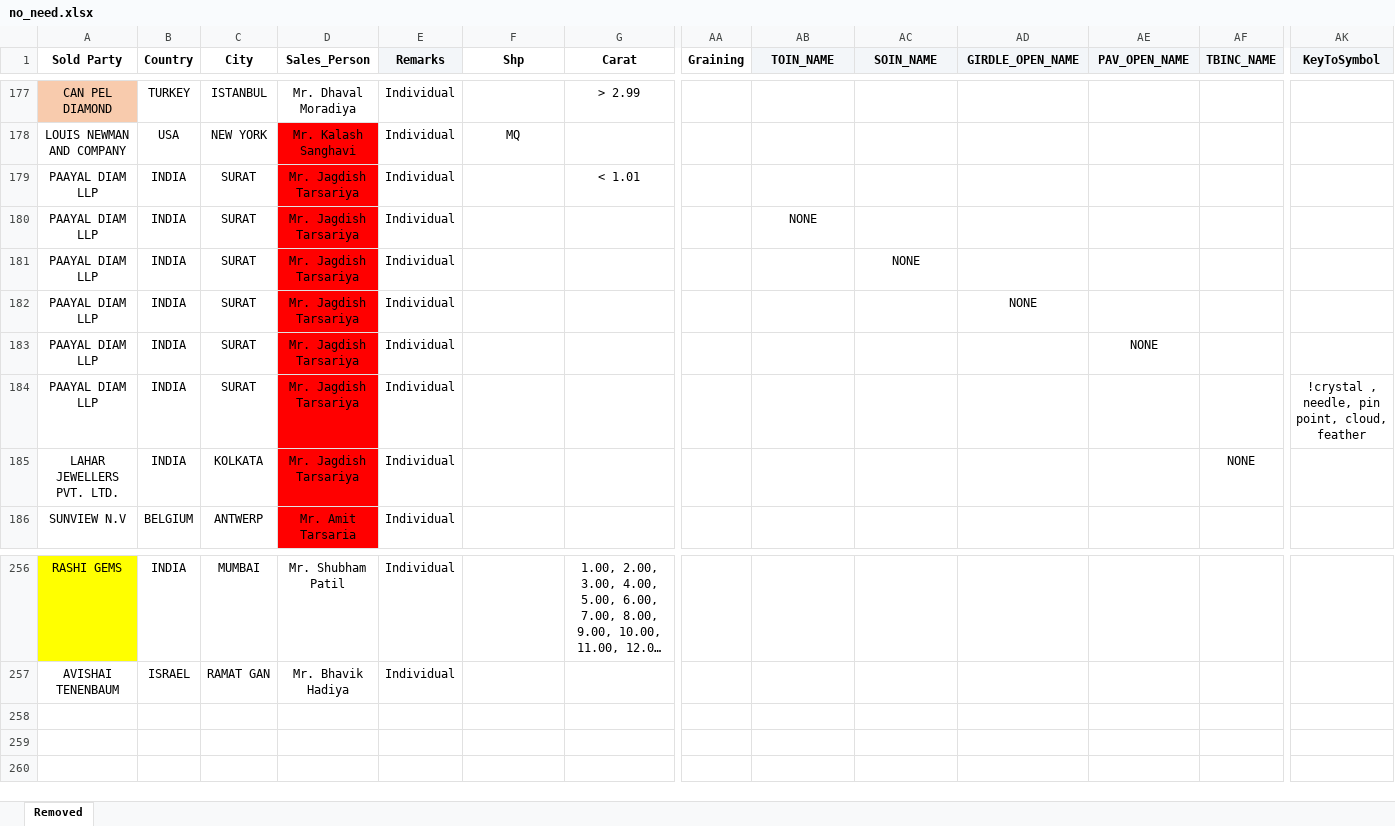
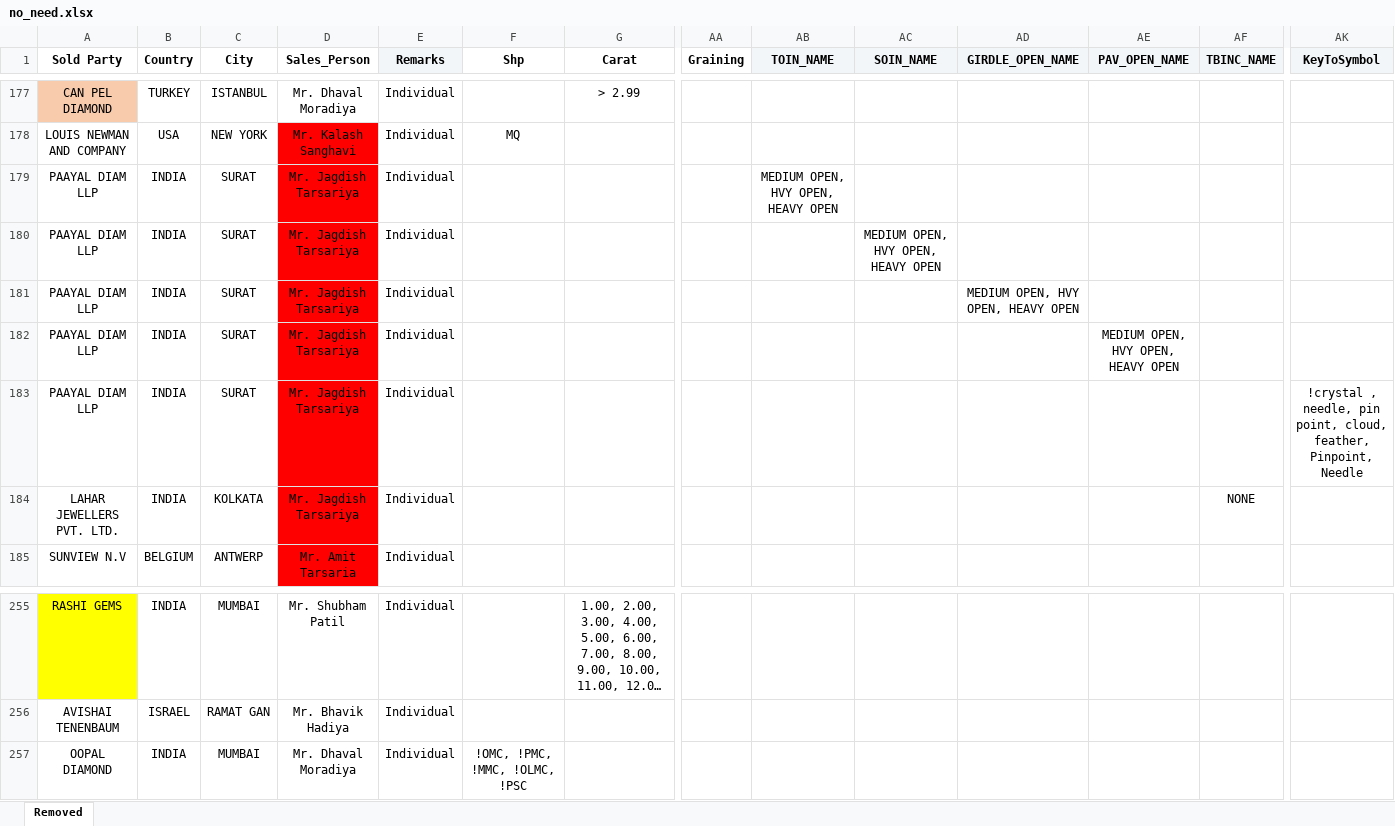
Before and after one commit to keyurbhojak1992/matching-mapper-world-Ver-1.2-Streamlit-GitHub-Actions-ready, an Excel workbook: data/no_need.xlsx, sheet Removed, drawn as a sheet; only a part is shown, gaps mark what is left out; long unchanged cells end in …; values as stored, in another font and other column widths than the file's, no borders; removed rows and columns are numbered as before the commit, all else as after; rows hold the shown columns only; the diff names each change by its address in the sheet, - before the commit and + after, or states it on an @@ line.

```diff
--- a/data/no_need.xlsx (sheet Removed)
+++ b/data/no_need.xlsx (sheet Removed)
-row 179: PAAYAL DIAM LLP | INDIA | SURAT | Mr. Jagdish Tarsariya | Individual |  | < 1.01
-AB179 (TOIN_NAME): NONE
+AB179 (TOIN_NAME): MEDIUM OPEN, HVY OPEN, HEAVY OPEN
-AC180 (SOIN_NAME): NONE
+AC180 (SOIN_NAME): MEDIUM OPEN, HVY OPEN, HEAVY OPEN
-AD181 (GIRDLE_OPEN_NAME): NONE
+AD181 (GIRDLE_OPEN_NAME): MEDIUM OPEN, HVY OPEN, HEAVY OPEN
-AE182 (PAV_OPEN_NAME): NONE
+AE182 (PAV_OPEN_NAME): MEDIUM OPEN, HVY OPEN, HEAVY OPEN
-AK183 (KeyToSymbol): …point, cloud, feather
+AK183 (KeyToSymbol): …point, cloud, feather, Pinpoint, Needle
+row 257: OOPAL DIAMOND | INDIA | MUMBAI | Mr. Dhaval Moradiya | Individual | !OMC, !PMC, !MMC, !OLMC, !PSC
```
Also changed, not shown: data/filters - EBID.xlsx, 14 other files.
